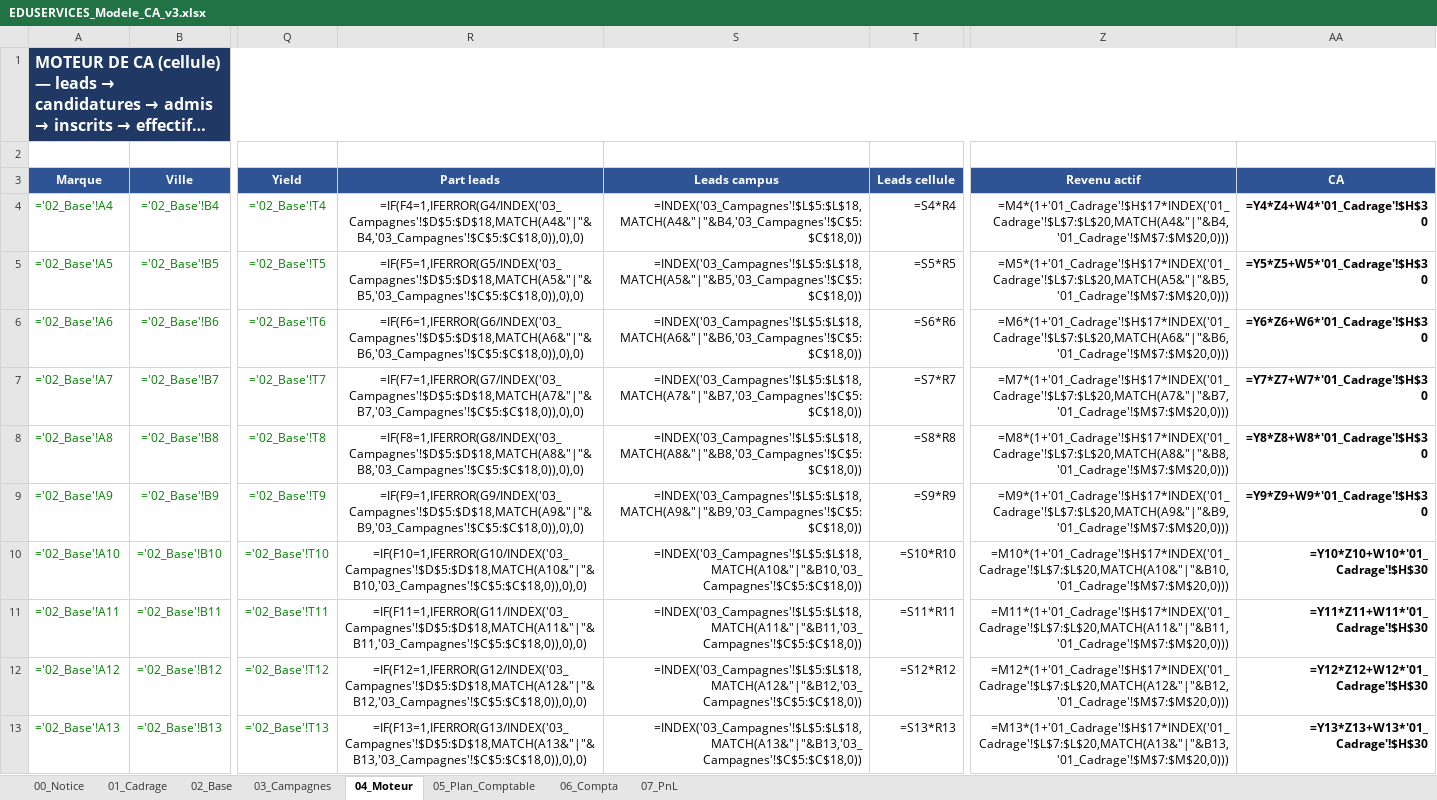
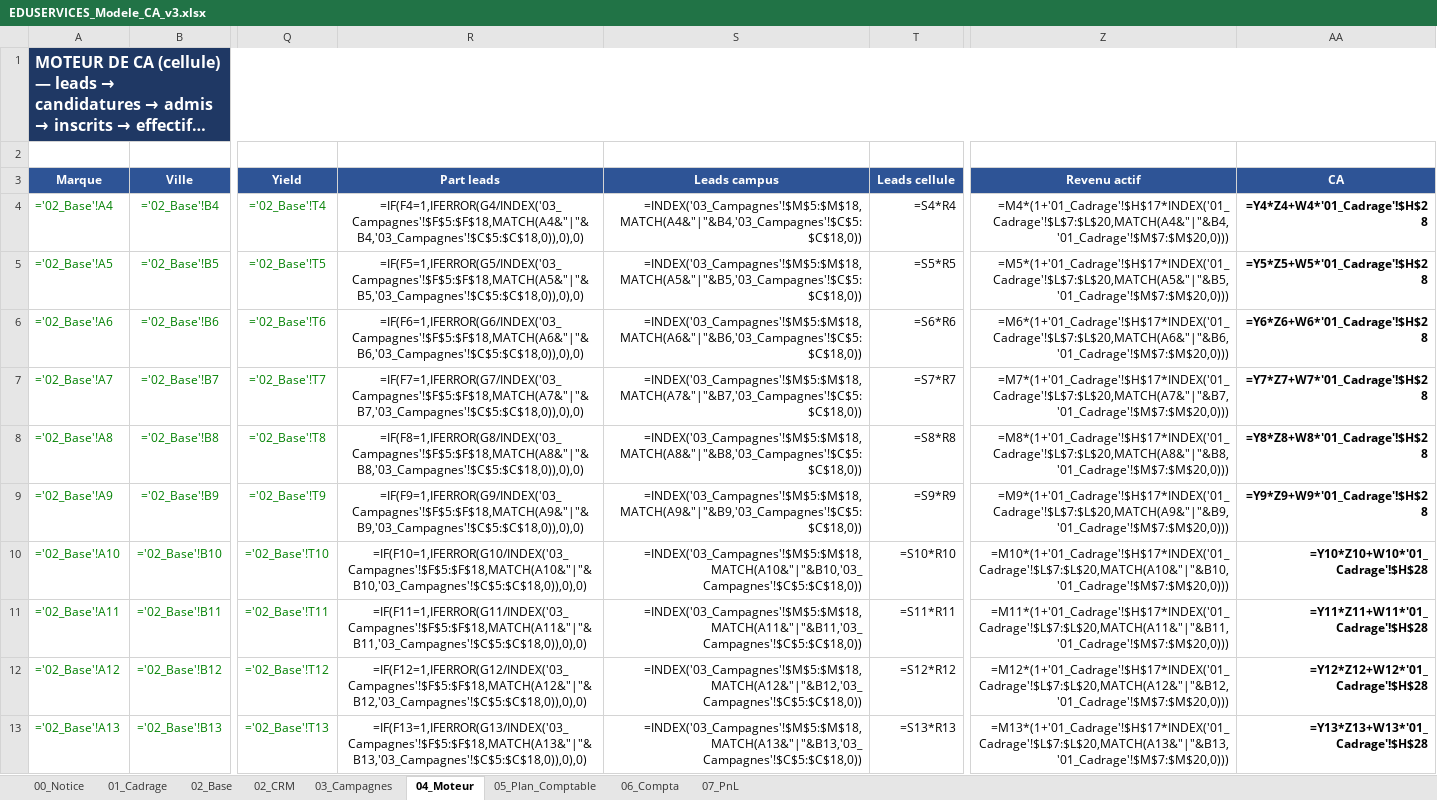
Before and after one commit to elmeziatims-art/demo5, an Excel workbook: eduservices/EDUSERVICES_Modele_CA_v3.xlsx, sheet 04_Moteur, drawn as a sheet; only a part is shown, gaps mark what is left out; long unchanged cells end in …; values as stored, in another font and other column widths than the file's, no borders; formulas without a stored value are shown as written; the diff covers the shown part only; the diff names each change by its address in the sheet, - before the commit and + after, or states it on an @@ line.

```diff
--- a/eduservices/EDUSERVICES_Modele_CA_v3.xlsx (sheet 04_Moteur)
+++ b/eduservices/EDUSERVICES_Modele_CA_v3.xlsx (sheet 04_Moteur)
+sheet tab: 02_CRM
-R4 (Part leads): =IF(F4=1,IFERROR(G4/INDEX('03_Campagnes'!$D$5:$D$18,MATCH(A4&"|"&B4,'03_Campagnes'!$C$5:$C$18,0)),0),0)
+R4 (Part leads): =IF(F4=1,IFERROR(G4/INDEX('03_Campagnes'!$F$5:$F$18,MATCH(A4&"|"&B4,'03_Campagnes'!$C$5:$C$18,0)),0),0)
-S4 (Leads campus): =INDEX('03_Campagnes'!$L$5:$L$18,MATCH(A4&"|"&B4,'03_Campagnes'!$C$5:$C$18,0))
+S4 (Leads campus): =INDEX('03_Campagnes'!$M$5:$M$18,MATCH(A4&"|"&B4,'03_Campagnes'!$C$5:$C$18,0))
-AA4 (CA): =Y4*Z4+W4*'01_Cadrage'!$H$30
+AA4 (CA): =Y4*Z4+W4*'01_Cadrage'!$H$28
-R5 (Part leads): =IF(F5=1,IFERROR(G5/INDEX('03_Campagnes'!$D$5:$D$18,MATCH(A5&"|"&B5,'03_Campagnes'!$C$5:$C$18,0)),0),0)
+R5 (Part leads): =IF(F5=1,IFERROR(G5/INDEX('03_Campagnes'!$F$5:$F$18,MATCH(A5&"|"&B5,'03_Campagnes'!$C$5:$C$18,0)),0),0)
-S5 (Leads campus): =INDEX('03_Campagnes'!$L$5:$L$18,MATCH(A5&"|"&B5,'03_Campagnes'!$C$5:$C$18,0))
+S5 (Leads campus): =INDEX('03_Campagnes'!$M$5:$M$18,MATCH(A5&"|"&B5,'03_Campagnes'!$C$5:$C$18,0))
-AA5 (CA): =Y5*Z5+W5*'01_Cadrage'!$H$30
+AA5 (CA): =Y5*Z5+W5*'01_Cadrage'!$H$28
-R6 (Part leads): =IF(F6=1,IFERROR(G6/INDEX('03_Campagnes'!$D$5:$D$18,MATCH(A6&"|"&B6,'03_Campagnes'!$C$5:$C$18,0)),0),0)
+R6 (Part leads): =IF(F6=1,IFERROR(G6/INDEX('03_Campagnes'!$F$5:$F$18,MATCH(A6&"|"&B6,'03_Campagnes'!$C$5:$C$18,0)),0),0)
-S6 (Leads campus): =INDEX('03_Campagnes'!$L$5:$L$18,MATCH(A6&"|"&B6,'03_Campagnes'!$C$5:$C$18,0))
+S6 (Leads campus): =INDEX('03_Campagnes'!$M$5:$M$18,MATCH(A6&"|"&B6,'03_Campagnes'!$C$5:$C$18,0))
-AA6 (CA): =Y6*Z6+W6*'01_Cadrage'!$H$30
+AA6 (CA): =Y6*Z6+W6*'01_Cadrage'!$H$28
-R7 (Part leads): =IF(F7=1,IFERROR(G7/INDEX('03_Campagnes'!$D$5:$D$18,MATCH(A7&"|"&B7,'03_Campagnes'!$C$5:$C$18,0)),0),0)
+R7 (Part leads): =IF(F7=1,IFERROR(G7/INDEX('03_Campagnes'!$F$5:$F$18,MATCH(A7&"|"&B7,'03_Campagnes'!$C$5:$C$18,0)),0),0)
-S7 (Leads campus): =INDEX('03_Campagnes'!$L$5:$L$18,MATCH(A7&"|"&B7,'03_Campagnes'!$C$5:$C$18,0))
+S7 (Leads campus): =INDEX('03_Campagnes'!$M$5:$M$18,MATCH(A7&"|"&B7,'03_Campagnes'!$C$5:$C$18,0))
-AA7 (CA): =Y7*Z7+W7*'01_Cadrage'!$H$30
+AA7 (CA): =Y7*Z7+W7*'01_Cadrage'!$H$28
-R8 (Part leads): =IF(F8=1,IFERROR(G8/INDEX('03_Campagnes'!$D$5:$D$18,MATCH(A8&"|"&B8,'03_Campagnes'!$C$5:$C$18,0)),0),0)
+R8 (Part leads): =IF(F8=1,IFERROR(G8/INDEX('03_Campagnes'!$F$5:$F$18,MATCH(A8&"|"&B8,'03_Campagnes'!$C$5:$C$18,0)),0),0)
-S8 (Leads campus): =INDEX('03_Campagnes'!$L$5:$L$18,MATCH(A8&"|"&B8,'03_Campagnes'!$C$5:$C$18,0))
+S8 (Leads campus): =INDEX('03_Campagnes'!$M$5:$M$18,MATCH(A8&"|"&B8,'03_Campagnes'!$C$5:$C$18,0))
-AA8 (CA): =Y8*Z8+W8*'01_Cadrage'!$H$30
+AA8 (CA): =Y8*Z8+W8*'01_Cadrage'!$H$28
-R9 (Part leads): =IF(F9=1,IFERROR(G9/INDEX('03_Campagnes'!$D$5:$D$18,MATCH(A9&"|"&B9,'03_Campagnes'!$C$5:$C$18,0)),0),0)
+R9 (Part leads): =IF(F9=1,IFERROR(G9/INDEX('03_Campagnes'!$F$5:$F$18,MATCH(A9&"|"&B9,'03_Campagnes'!$C$5:$C$18,0)),0),0)
-S9 (Leads campus): =INDEX('03_Campagnes'!$L$5:$L$18,MATCH(A9&"|"&B9,'03_Campagnes'!$C$5:$C$18,0))
+S9 (Leads campus): =INDEX('03_Campagnes'!$M$5:$M$18,MATCH(A9&"|"&B9,'03_Campagnes'!$C$5:$C$18,0))
-AA9 (CA): =Y9*Z9+W9*'01_Cadrage'!$H$30
+AA9 (CA): =Y9*Z9+W9*'01_Cadrage'!$H$28
-R10 (Part leads): =IF(F10=1,IFERROR(G10/INDEX('03_Campagnes'!$D$5:$D$18,MATCH(A10&"|"&B10,'03_Campagnes'!$C$5:$C$18,0)),0),0)
+R10 (Part leads): =IF(F10=1,IFERROR(G10/INDEX('03_Campagnes'!$F$5:$F$18,MATCH(A10&"|"&B10,'03_Campagnes'!$C$5:$C$18,0)),0),0)
-S10 (Leads campus): =INDEX('03_Campagnes'!$L$5:$L$18,MATCH(A10&"|"&B10,'03_Campagnes'!$C$5:$C$18,0))
+S10 (Leads campus): =INDEX('03_Campagnes'!$M$5:$M$18,MATCH(A10&"|"&B10,'03_Campagnes'!$C$5:$C$18,0))
-AA10 (CA): =Y10*Z10+W10*'01_Cadrage'!$H$30
+AA10 (CA): =Y10*Z10+W10*'01_Cadrage'!$H$28
-R11 (Part leads): =IF(F11=1,IFERROR(G11/INDEX('03_Campagnes'!$D$5:$D$18,MATCH(A11&"|"&B11,'03_Campagnes'!$C$5:$C$18,0)),0),0)
+R11 (Part leads): =IF(F11=1,IFERROR(G11/INDEX('03_Campagnes'!$F$5:$F$18,MATCH(A11&"|"&B11,'03_Campagnes'!$C$5:$C$18,0)),0),0)
-S11 (Leads campus): =INDEX('03_Campagnes'!$L$5:$L$18,MATCH(A11&"|"&B11,'03_Campagnes'!$C$5:$C$18,0))
+S11 (Leads campus): =INDEX('03_Campagnes'!$M$5:$M$18,MATCH(A11&"|"&B11,'03_Campagnes'!$C$5:$C$18,0))
-AA11 (CA): =Y11*Z11+W11*'01_Cadrage'!$H$30
+AA11 (CA): =Y11*Z11+W11*'01_Cadrage'!$H$28
-R12 (Part leads): =IF(F12=1,IFERROR(G12/INDEX('03_Campagnes'!$D$5:$D$18,MATCH(A12&"|"&B12,'03_Campagnes'!$C$5:$C$18,0)),0),0)
+R12 (Part leads): =IF(F12=1,IFERROR(G12/INDEX('03_Campagnes'!$F$5:$F$18,MATCH(A12&"|"&B12,'03_Campagnes'!$C$5:$C$18,0)),0),0)
-S12 (Leads campus): =INDEX('03_Campagnes'!$L$5:$L$18,MATCH(A12&"|"&B12,'03_Campagnes'!$C$5:$C$18,0))
+S12 (Leads campus): =INDEX('03_Campagnes'!$M$5:$M$18,MATCH(A12&"|"&B12,'03_Campagnes'!$C$5:$C$18,0))
-AA12 (CA): =Y12*Z12+W12*'01_Cadrage'!$H$30
+AA12 (CA): =Y12*Z12+W12*'01_Cadrage'!$H$28
-R13 (Part leads): =IF(F13=1,IFERROR(G13/INDEX('03_Campagnes'!$D$5:$D$18,MATCH(A13&"|"&B13,'03_Campagnes'!$C$5:$C$18,0)),0),0)
+R13 (Part leads): =IF(F13=1,IFERROR(G13/INDEX('03_Campagnes'!$F$5:$F$18,MATCH(A13&"|"&B13,'03_Campagnes'!$C$5:$C$18,0)),0),0)
-S13 (Leads campus): =INDEX('03_Campagnes'!$L$5:$L$18,MATCH(A13&"|"&B13,'03_Campagnes'!$C$5:$C$18,0))
+S13 (Leads campus): =INDEX('03_Campagnes'!$M$5:$M$18,MATCH(A13&"|"&B13,'03_Campagnes'!$C$5:$C$18,0))
-AA13 (CA): =Y13*Z13+W13*'01_Cadrage'!$H$30
+AA13 (CA): =Y13*Z13+W13*'01_Cadrage'!$H$28
```
Also changed, not shown: 144 edited cells elsewhere in this sheet, sheet 03_Campagnes, sheet 01_Cadrage, sheet 00_Notice, 1 other file.
